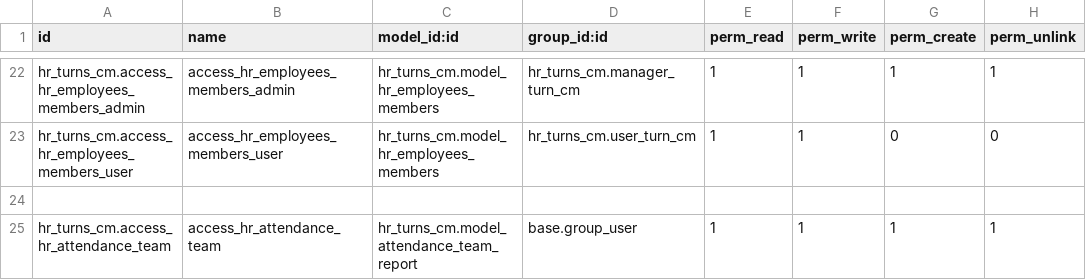
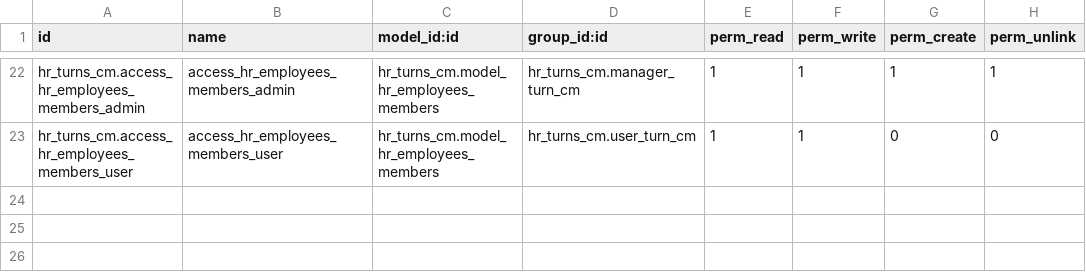
Before and after one commit to helpadcm/cm-rh, a CSV file: hr_turns_cm/security/ir.model.access.csv, drawn as a sheet; only a part is shown, gaps mark what is left out.

Commit message:
[IMP] reporte oculto

```diff
--- a/hr_turns_cm/security/ir.model.access.csv
+++ b/hr_turns_cm/security/ir.model.access.csv
@@ -23,3 +23 @@ hr_turns_cm.access_hr_employees_members_admin,access_hr_employees_members_admin,
 hr_turns_cm.access_hr_employees_members_user,access_hr_employees_members_user,hr_turns_cm.model_hr_employees_members,hr_turns_cm.user_turn_cm,1,1,0,0
-
-hr_turns_cm.access_hr_attendance_team,access_hr_attendance_team,hr_turns_cm.model_attendance_team_report,base.group_user,1,1,1,1
```
Also changed, not shown: 3 other files.
